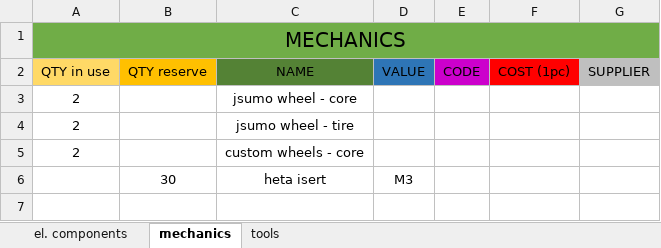
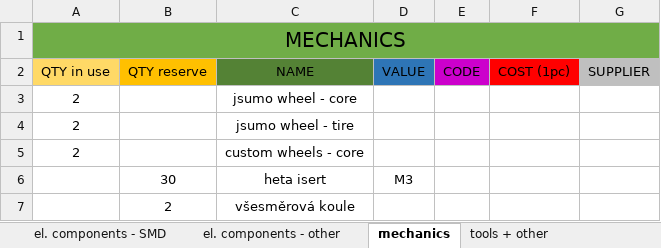
Before and after one commit to bismarx-v1/Sumec-MiniSumo, an Excel workbook: - DOCS -/COMPONENTS LIST/bom.xlsx, sheet mechanics, drawn as a sheet; values as stored, in another font and other column widths than the file's, no borders; the diff names each change by its address in the sheet, - before the commit and + after, or states it on an @@ line.

```diff
--- a/- DOCS -/COMPONENTS LIST/bom.xlsx (sheet mechanics)
+++ b/- DOCS -/COMPONENTS LIST/bom.xlsx (sheet mechanics)
-sheet tab: tools
+sheet tab: tools + other
+sheet tab: el. components - SMD
+sheet tab: el. components - other
+row 7:  | 2 | všesměrová koule
```
Also changed, not shown: sheet el. components - THD, sheet tools + other, other sheet tabs, 2 other files.
